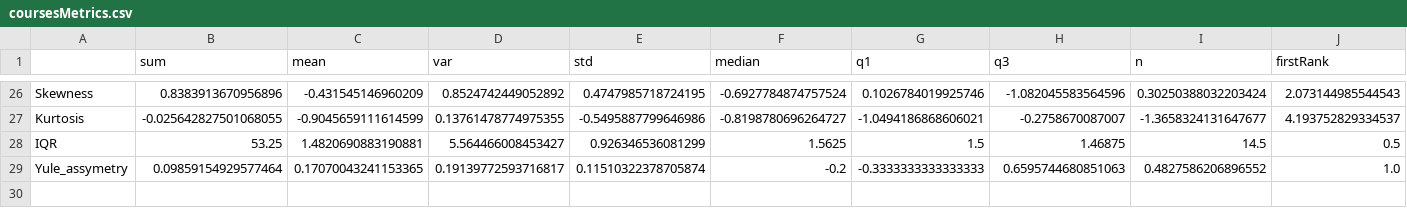
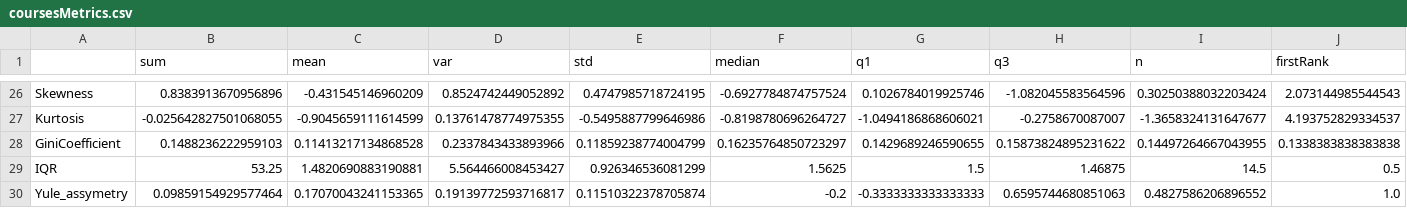
Before and after one commit to minhquan-Hoang95/unica-course-allocation, a CSV file: scripts/Metrics/out/coursesMetrics.csv, drawn as a sheet; only a part is shown, gaps mark what is left out; rows hold the shown columns only; the diff names each change by its address in the sheet, - before the commit and + after, or states it on an @@ line.

```diff
--- a/scripts/Metrics/out/coursesMetrics.csv
+++ b/scripts/Metrics/out/coursesMetrics.csv
+row 28: GiniCoefficient | 0.1488236222959103 | 0.11413217134868528 | 0.2337843433893966 | 0.11859238774004799 | 0.16235764850723297 | 0.1429689246590655 | 0.15873824895231622 | 0.14497264667043955 | 0.1338383838383838
```
Also changed, not shown: scripts/Metrics/out/studentsMetrics.csv, 1 other file.
